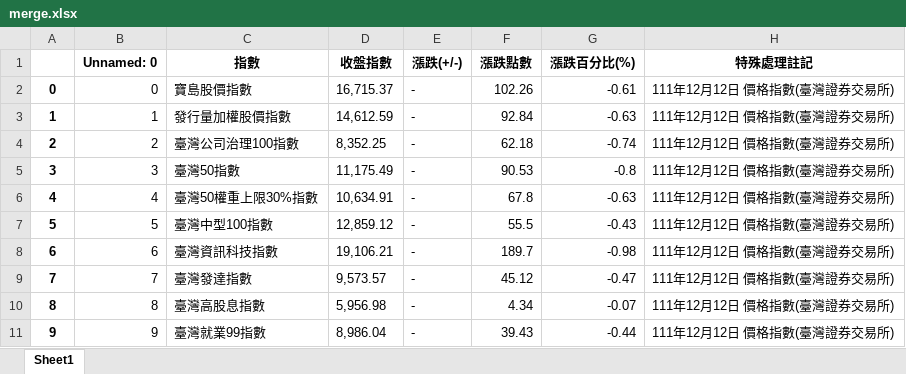
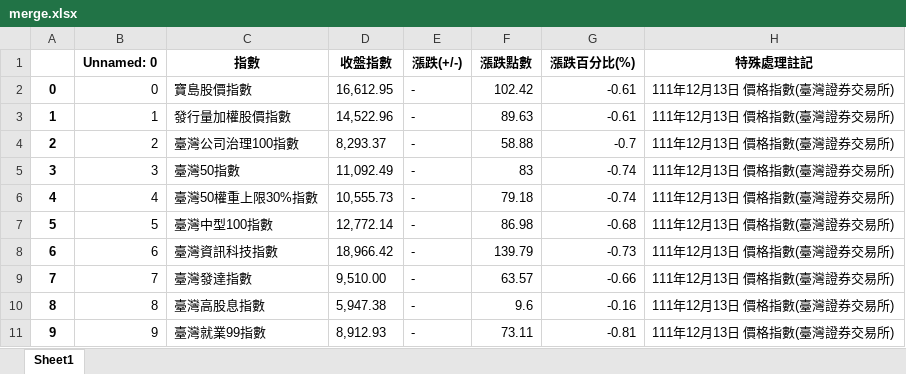
Before and after one commit to davgo0103/Financial-data-analysis, an Excel workbook: 專題/merge.xlsx, sheet Sheet1, drawn as a sheet; only a part is shown; values as stored, in another font and other column widths than the file's, no borders; the diff covers the shown part only; the diff names each change by its address in the sheet, - before the commit and + after, or states it on an @@ line.

```diff
--- a/專題/merge.xlsx (sheet Sheet1)
+++ b/專題/merge.xlsx (sheet Sheet1)
-D2 (收盤指數): 16,715.37
+D2 (收盤指數): 16,612.95
-F2 (漲跌點數): 102.26
+F2 (漲跌點數): 102.42
-H2:H11 (特殊處理註記): 111年12月12日 價格指數(臺灣證券交易所)
+H2:H11 (特殊處理註記): 111年12月13日 價格指數(臺灣證券交易所)
-D3 (收盤指數): 14,612.59
+D3 (收盤指數): 14,522.96
-F3 (漲跌點數): 92.84
+F3 (漲跌點數): 89.63
-G3 (漲跌百分比(%)): -0.63
+G3 (漲跌百分比(%)): -0.61
-D4 (收盤指數): 8,352.25
+D4 (收盤指數): 8,293.37
-F4 (漲跌點數): 62.18
+F4 (漲跌點數): 58.88
-G4 (漲跌百分比(%)): -0.74
+G4 (漲跌百分比(%)): -0.7
-D5 (收盤指數): 11,175.49
+D5 (收盤指數): 11,092.49
-F5 (漲跌點數): 90.53
+F5 (漲跌點數): 83
-G5 (漲跌百分比(%)): -0.8
+G5 (漲跌百分比(%)): -0.74
-D6 (收盤指數): 10,634.91
+D6 (收盤指數): 10,555.73
-F6 (漲跌點數): 67.8
+F6 (漲跌點數): 79.18
-G6 (漲跌百分比(%)): -0.63
+G6 (漲跌百分比(%)): -0.74
-D7 (收盤指數): 12,859.12
+D7 (收盤指數): 12,772.14
-F7 (漲跌點數): 55.5
+F7 (漲跌點數): 86.98
-G7 (漲跌百分比(%)): -0.43
+G7 (漲跌百分比(%)): -0.68
-D8 (收盤指數): 19,106.21
+D8 (收盤指數): 18,966.42
-F8 (漲跌點數): 189.7
+F8 (漲跌點數): 139.79
-G8 (漲跌百分比(%)): -0.98
+G8 (漲跌百分比(%)): -0.73
-D9 (收盤指數): 9,573.57
+D9 (收盤指數): 9,510.00
-F9 (漲跌點數): 45.12
+F9 (漲跌點數): 63.57
-G9 (漲跌百分比(%)): -0.47
+G9 (漲跌百分比(%)): -0.66
-D10 (收盤指數): 5,956.98
+D10 (收盤指數): 5,947.38
-F10 (漲跌點數): 4.34
+F10 (漲跌點數): 9.6
-G10 (漲跌百分比(%)): -0.07
+G10 (漲跌百分比(%)): -0.16
-D11 (收盤指數): 8,986.04
+D11 (收盤指數): 8,912.93
-F11 (漲跌點數): 39.43
+F11 (漲跌點數): 73.11
-G11 (漲跌百分比(%)): -0.44
+G11 (漲跌百分比(%)): -0.81
```
Also changed, not shown: 391 edited cells elsewhere in this sheet, 專題/0.xlsx, 專題/1.xlsx, 6 other files.
